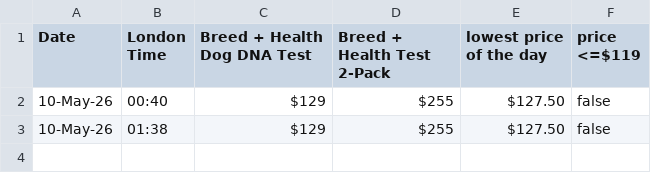
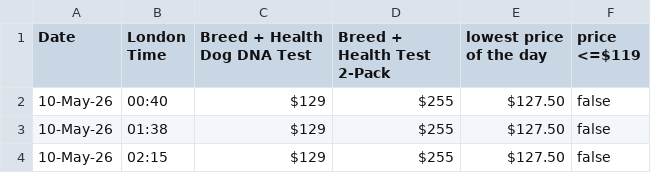
Before and after one commit to ken-ck-yu/embark-price-tracker, a CSV file: embark_price_tracker.csv, drawn as a sheet; the diff names each change by its address in the sheet, - before the commit and + after, or states it on an @@ line.

```diff
--- a/embark_price_tracker.csv
+++ b/embark_price_tracker.csv
+row 4: 10-May-26 | 02:15 | $129 | $255 | $127.50 | false
```
